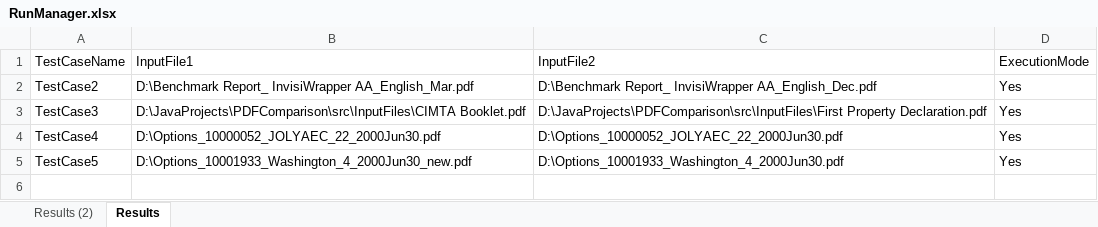
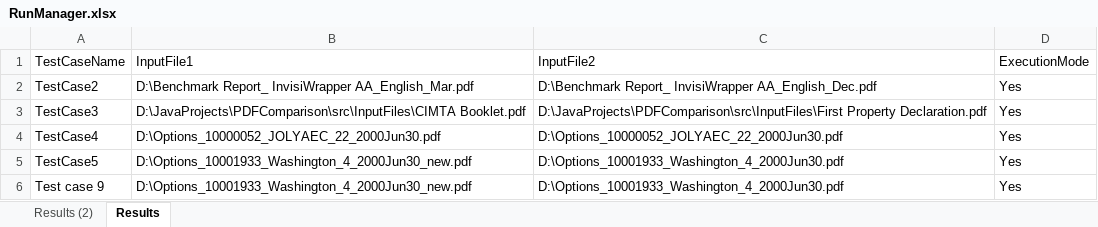
Before and after one commit to royarnr/PDFComparison, an Excel workbook: PDFComparison/RunManager.xlsx, sheet Results, drawn as a sheet; values as stored, in another font and other column widths than the file's, no borders; the diff names each change by its address in the sheet, - before the commit and + after, or states it on an @@ line.

Commit message:
stage

```diff
--- a/PDFComparison/RunManager.xlsx (sheet Results)
+++ b/PDFComparison/RunManager.xlsx (sheet Results)
+row 6: Test case 9 | D:\Options_10001933_Washington_4_2000Jun30_new.pdf | D:\Options_10001933_Washington_4_2000Jun30.pdf | Yes
```
